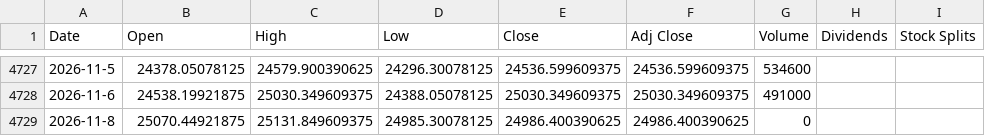
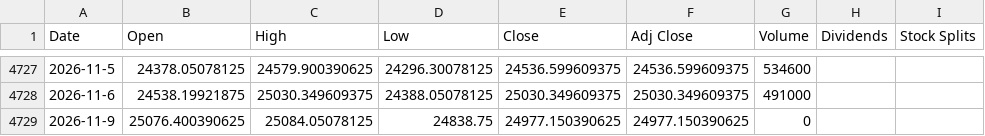
Before and after one commit to Priyansh956/DRL-for-indian-stock-market-indices, a CSV file: data/NSEI.csv, drawn as a sheet; only a part is shown, gaps mark what is left out.

```diff
--- a/data/NSEI.csv
+++ b/data/NSEI.csv
@@ -4728,2 +4728,2 @@ Date,Open,High,Low,Close,Adj Close,Volume,Dividends,Stock Splits
 2026-11-6,24538.19921875,25030.349609375,24388.05078125,25030.349609375,25030.349609375,491000,,
-2026-11-8,25070.44921875,25131.849609375,24985.30078125,24986.400390625,24986.400390625,0,,
+2026-11-9,25076.400390625,25084.05078125,24838.75,24977.150390625,24977.150390625,0,,
```
Also changed, not shown: data/INDIAVIX.csv, 9 other files.
